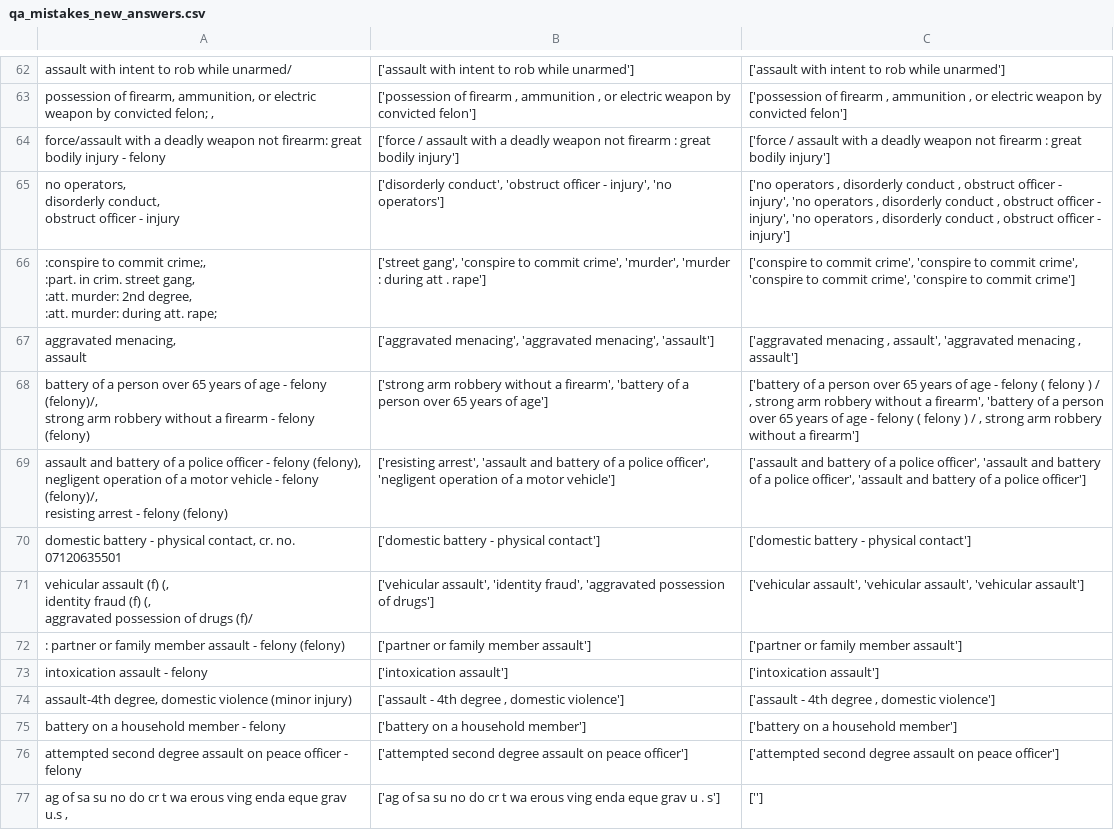
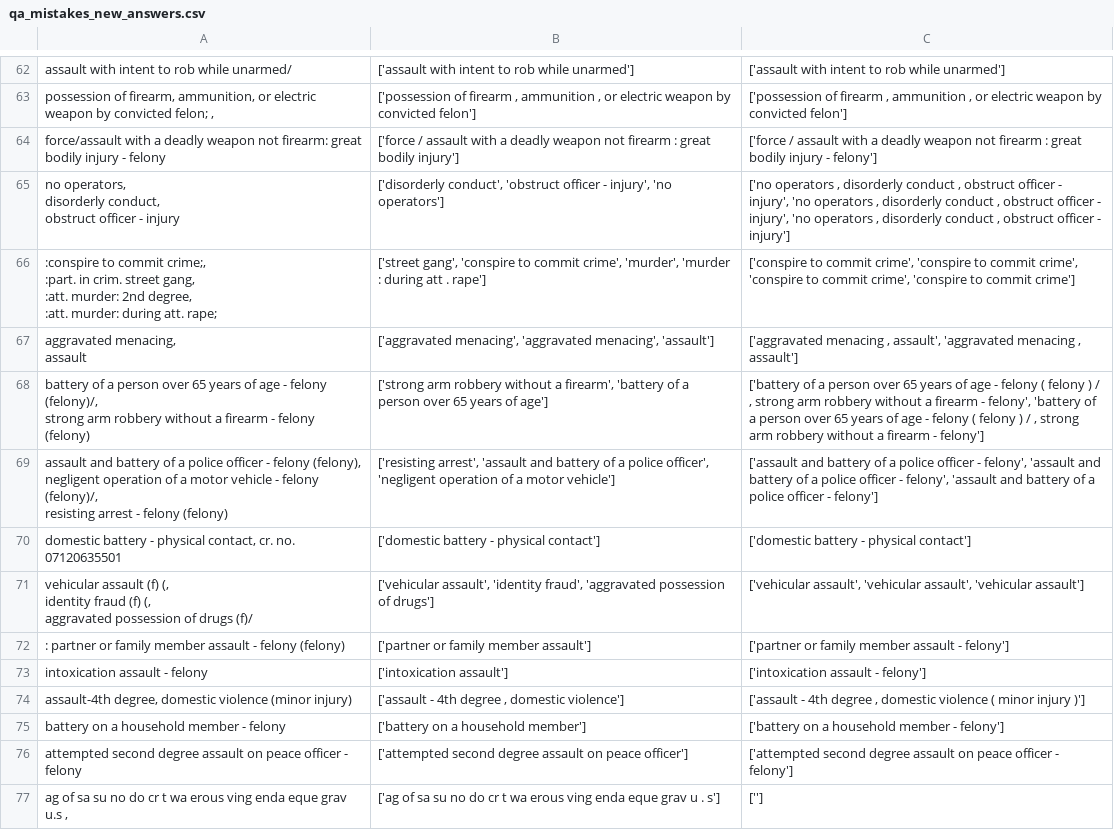
Before and after one commit to OliverMorland/distilbert_question_answerer, a CSV file: qa_mistakes_new_answers.csv, drawn as a sheet; only a part is shown, gaps mark what is left out; the diff covers the shown part only.

```diff
--- a/qa_mistakes_new_answers.csv
+++ b/qa_mistakes_new_answers.csv
@@ -86,3 +86,3 @@ assault with intent to  rob while unarmed/  ,['assault with intent to rob while
 "possession of  firearm, ammunition,  or electric weapon by  convicted felon; ,","['possession of firearm , ammunition , or electric weapon by convicted felon']","['possession of firearm , ammunition , or electric weapon by convicted felon']"
-force/assault with a  deadly weapon not  firearm: great bodily  injury - felony ,['force / assault with a deadly weapon not firearm : great bodily injury'],['force / assault with a deadly weapon not firearm : great bodily injury']
+force/assault with a  deadly weapon not  firearm: great bodily  injury - felony ,['force / assault with a deadly weapon not firearm : great bodily injury'],['force / assault with a deadly weapon not firearm : great bodily injury - felony']
 "no operators,
@@ -96,7 +96,7 @@ obstruct officer -  injury","['disorderly conduct', 'obstruct officer - injury',
 assault","['aggravated menacing', 'aggravated menacing', 'assault']","['aggravated menacing , assault', 'aggravated menacing , assault']"
-"battery of a person  over 65 years of age  - felony (felony)/,
-strong arm robbery  without a firearm  - felony (felony)","['strong arm robbery without a firearm', 'battery of a person over 65 years of age']","['battery of a person over 65 years of age - felony ( felony ) / , strong arm robbery without a firearm', 'battery of a person over 65 years of age - felony ( felony ) / , strong arm robbery without a firearm']"
-"assault and battery  of a police officer  - felony (felony),
-negligent operation  of a motor vehicle  - felony (felony)/,
-resisting arrest  - felony (felony)","['resisting arrest', 'assault and battery of a police officer', 'negligent operation of a motor vehicle']","['assault and battery of a police officer', 'assault and battery of a police officer', 'assault and battery of a police officer']"
+"battery of a person  over 65 years of age  - felony (felony)/,
+strong arm robbery  without a firearm  - felony (felony)","['strong arm robbery without a firearm', 'battery of a person over 65 years of age']","['battery of a person over 65 years of age - felony ( felony ) / , strong arm robbery without a firearm - felony', 'battery of a person over 65 years of age - felony ( felony ) / , strong arm robbery without a firearm - felony']"
+"assault and battery  of a police officer  - felony (felony),
+negligent operation  of a motor vehicle  - felony (felony)/,
+resisting arrest  - felony (felony)","['resisting arrest', 'assault and battery of a police officer', 'negligent operation of a motor vehicle']","['assault and battery of a police officer - felony', 'assault and battery of a police officer - felony', 'assault and battery of a police officer - felony']"
 "domestic battery -  physical contact,  cr. no. 07120635501  ",['domestic battery - physical contact'],['domestic battery - physical contact']
@@ -105,7 +105,7 @@ identity fraud (f)  (,
 aggravated  possession of drugs  (f)/","['vehicular assault', 'identity fraud', 'aggravated possession of drugs']","['vehicular assault', 'vehicular assault', 'vehicular assault']"
-: partner or family  member assault  - felony (felony),['partner or family member assault'],['partner or family member assault']
-intoxication assault  - felony ,['intoxication assault'],['intoxication assault']
-"assault-4th degree,  domestic violence  (minor injury)  ","['assault - 4th degree , domestic violence']","['assault - 4th degree , domestic violence']"
-battery on a household  member - felony ,['battery on a household member'],['battery on a household member']
-attempted second degree  assault on peace officer  - felony ,['attempted second degree assault on peace officer'],['attempted second degree assault on peace officer']
+: partner or family  member assault  - felony (felony),['partner or family member assault'],['partner or family member assault - felony']
+intoxication assault  - felony ,['intoxication assault'],['intoxication assault - felony']
+"assault-4th degree,  domestic violence  (minor injury)  ","['assault - 4th degree , domestic violence']","['assault - 4th degree , domestic violence ( minor injury )']"
+battery on a household  member - felony ,['battery on a household member'],['battery on a household member - felony']
+attempted second degree  assault on peace officer  - felony ,['attempted second degree assault on peace officer'],['attempted second degree assault on peace officer - felony']
 "ag of sa su no do cr t wa erous ving enda eque grav u.s ,",['ag of sa su no do cr t wa erous ving enda eque grav u . s'],['']
```
Also changed, not shown: 52 edited cells elsewhere in this file, 14 other files.
